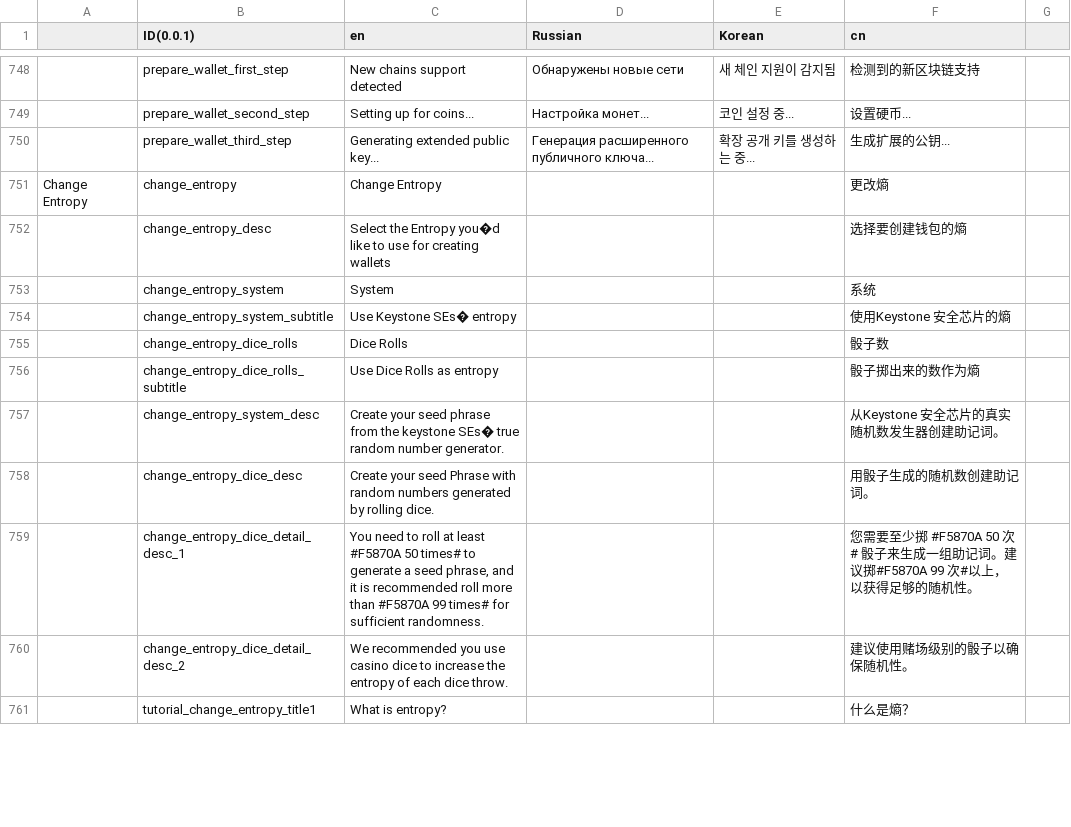
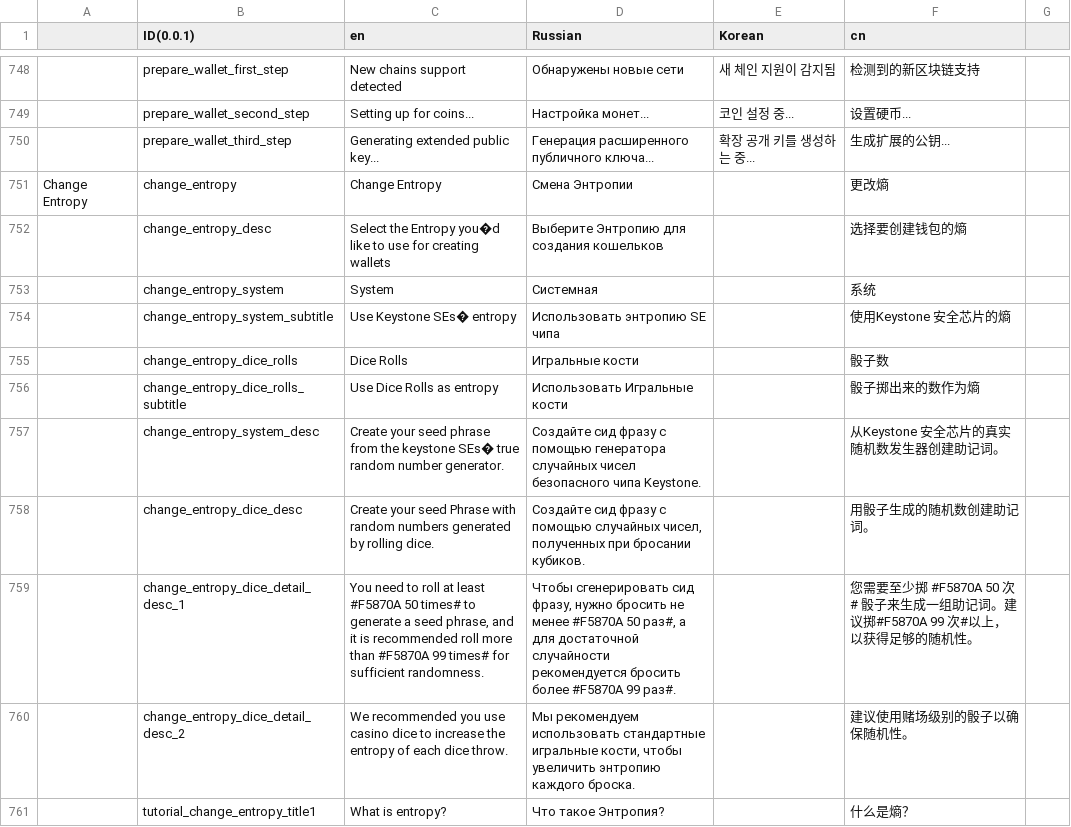
Before and after one commit to KeystoneHQ/keystone3-firmware, a CSV file: src/ui/lv_i18n/data.csv, drawn as a sheet; only a part is shown, gaps mark what is left out; the diff covers the shown part only; the diff names each change by its address in the sheet, - before the commit and + after, or states it on an @@ line.

Commit message:
update data.csv

```diff
--- a/src/ui/lv_i18n/data.csv
+++ b/src/ui/lv_i18n/data.csv
-D751 (Russian): (empty)
+D751 (Russian): Смена Энтропии
-D752 (Russian): (empty)
+D752 (Russian): Выберите Энтропию для создания кошельков
-D753 (Russian): (empty)
+D753 (Russian): Системная
-D754 (Russian): (empty)
+D754 (Russian): Использовать энтропию SE чипа
-D755 (Russian): (empty)
+D755 (Russian): Игральные кости
-D756 (Russian): (empty)
+D756 (Russian): Использовать Игральные кости
-D757 (Russian): (empty)
+D757 (Russian): Создайте сид фразу с помощью генератора случайных чисел безопасного чипа Keystone.
-D758 (Russian): (empty)
+D758 (Russian): Создайте сид фразу с помощью случайных чисел, полученных при бросании кубиков.
-D759 (Russian): (empty)
+D759 (Russian): Чтобы сгенерировать сид фразу, нужно бросить не менее #F5870A 50 раз#, а для достаточной случайности рекомендуется бросить более #F5870A 99 раз#.
-D760 (Russian): (empty)
+D760 (Russian): Мы рекомендуем использовать стандартные игральные кости, чтобы увеличить энтропию каждого броска.
-D761 (Russian): (empty)
+D761 (Russian): Что такое Энтропия?
```
Also changed, not shown: 51 edited cells elsewhere in this file.
